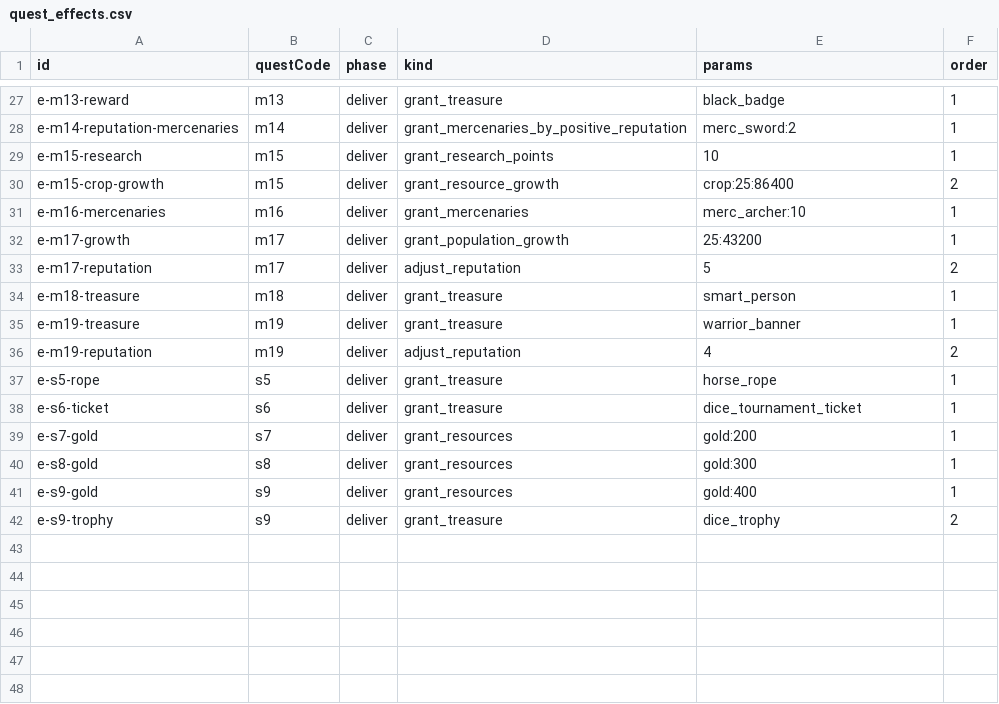
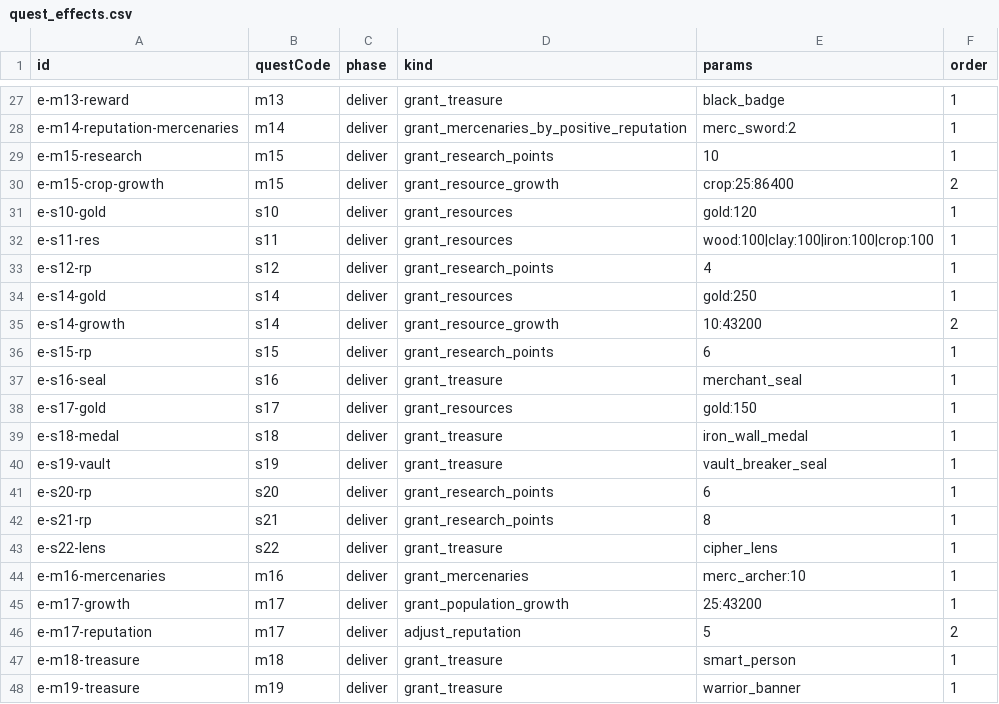
Before and after one commit to kennysli1/slg1.0, a CSV file: config/quest_effects.csv, drawn as a sheet; only a part is shown, gaps mark what is left out; the shorter side is filled out with more unchanged rows.

```diff
--- a/config/quest_effects.csv
+++ b/config/quest_effects.csv
@@ -30,2 +30,15 @@ e-m15-research,m15,deliver,grant_research_points,10,1
 e-m15-crop-growth,m15,deliver,grant_resource_growth,crop:25:86400,2
+e-s10-gold,s10,deliver,grant_resources,gold:120,1
+e-s11-res,s11,deliver,grant_resources,wood:100|clay:100|iron:100|crop:100,1
+e-s12-rp,s12,deliver,grant_research_points,4,1
+e-s14-gold,s14,deliver,grant_resources,gold:250,1
+e-s14-growth,s14,deliver,grant_resource_growth,10:43200,2
+e-s15-rp,s15,deliver,grant_research_points,6,1
+e-s16-seal,s16,deliver,grant_treasure,merchant_seal,1
+e-s17-gold,s17,deliver,grant_resources,gold:150,1
+e-s18-medal,s18,deliver,grant_treasure,iron_wall_medal,1
+e-s19-vault,s19,deliver,grant_treasure,vault_breaker_seal,1
+e-s20-rp,s20,deliver,grant_research_points,6,1
+e-s21-rp,s21,deliver,grant_research_points,8,1
+e-s22-lens,s22,deliver,grant_treasure,cipher_lens,1
 e-m16-mercenaries,m16,deliver,grant_mercenaries,merc_archer:10,1
```
Also changed, not shown: config/dialogues.csv, config/quest_edges.csv, 18 other files.
